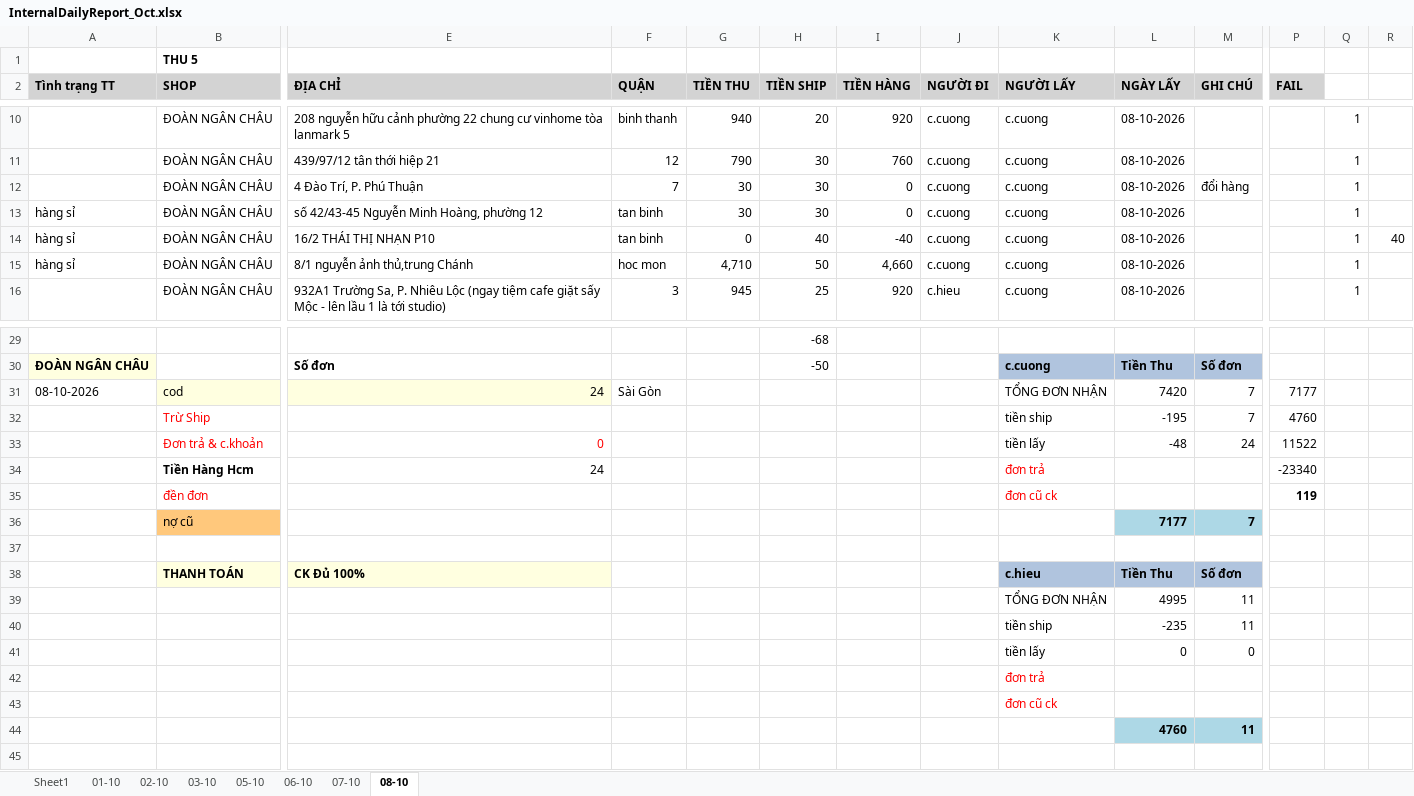
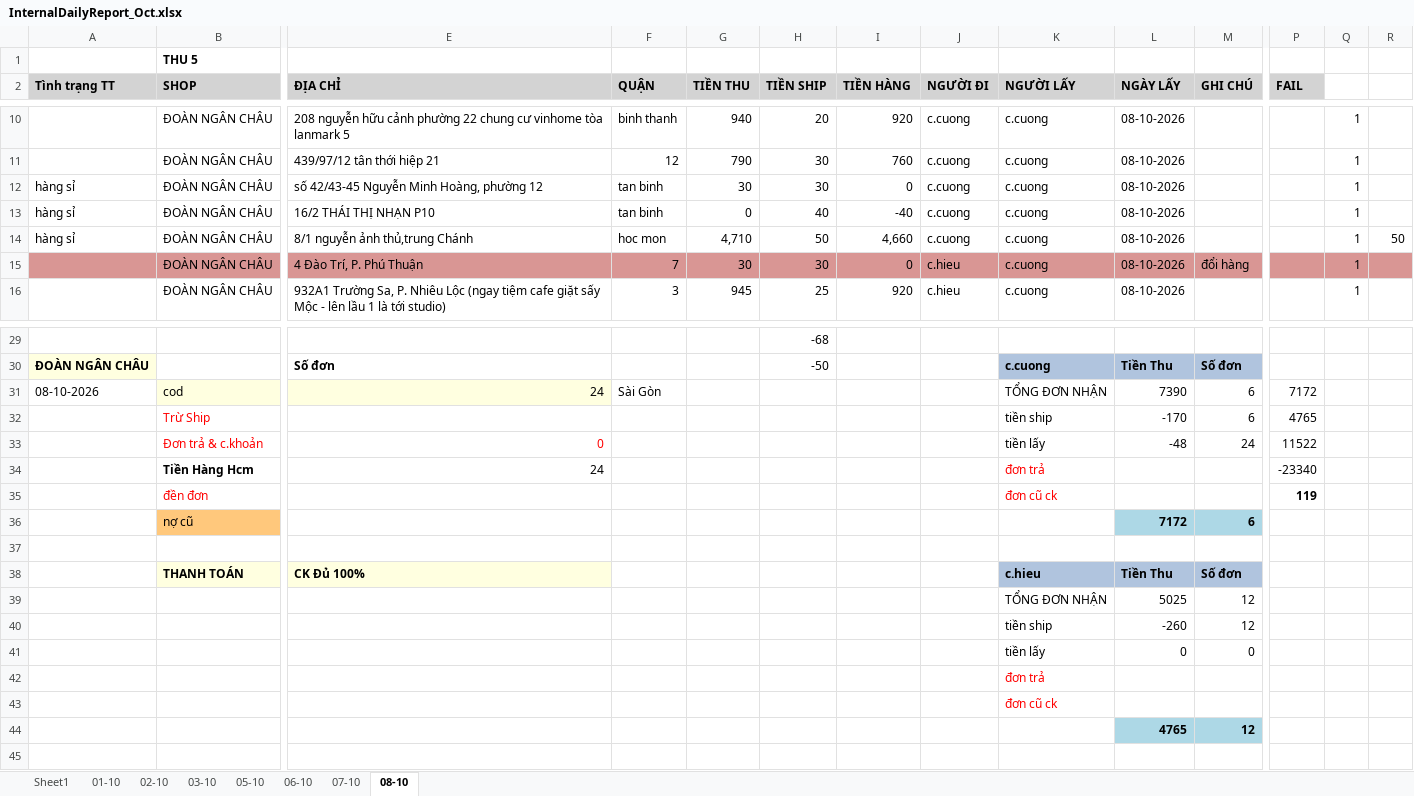
Before and after one commit to UIT19520358/TextExtractorTool, an Excel workbook: data/Oct/InternalDailyReport_Oct.xlsx, sheet 08-10, drawn as a sheet; only a part is shown, gaps mark what is left out; values as stored, in another font and other column widths than the file's, no borders; removed rows and columns are numbered as before the commit, all else as after; rows hold the shown columns only; the diff names each change by its address in the sheet, - before the commit and + after, or states it on an @@ line.

Commit message:
Update InternalDailyReport_Oct.xlsx

```diff
--- a/data/Oct/InternalDailyReport_Oct.xlsx (sheet 08-10)
+++ b/data/Oct/InternalDailyReport_Oct.xlsx (sheet 08-10)
-row 12:  | ĐOÀN NGÂN CHÂU | 4 Đào Trí, P. Phú Thuận | 7 | 30 | 30 | 0 | c.cuong | c.cuong | 08-10-2026 | đổi hàng |  | 1
-R13: 40
+R13: (empty)
-R14: (empty)
+R14: 50
+row 15:  | ĐOÀN NGÂN CHÂU | 4 Đào Trí, P. Phú Thuận | 7 | 30 | 30 | 0 | c.hieu | c.cuong | 08-10-2026 | đổi hàng |  | 1
-L31 (NGÀY LẤY): 7420
+L31 (NGÀY LẤY): 7390
-M31:M32 (GHI CHÚ): 7
+M31:M32 (GHI CHÚ): 6
-P31 (FAIL): 7177
+P31 (FAIL): 7172
-L32 (NGÀY LẤY): -195
+L32 (NGÀY LẤY): -170
-P32 (FAIL): 4760
+P32 (FAIL): 4765
-row 36:  | nợ cũ |  |  |  |  |  |  |  | 7177 | 7
+row 36:  | nợ cũ |  |  |  |  |  |  |  | 7172 | 6
-row 39:  |  |  |  |  |  |  |  | TỔNG ĐƠN NHẬN | 4995 | 11
-row 40:  |  |  |  |  |  |  |  | tiền ship | -235 | 11
+row 39:  |  |  |  |  |  |  |  | TỔNG ĐƠN NHẬN | 5025 | 12
+row 40:  |  |  |  |  |  |  |  | tiền ship | -260 | 12
-row 44:  |  |  |  |  |  |  |  |  | 4760 | 11
+row 44:  |  |  |  |  |  |  |  |  | 4765 | 12
```
Also changed, not shown: formulas that keep their value.
